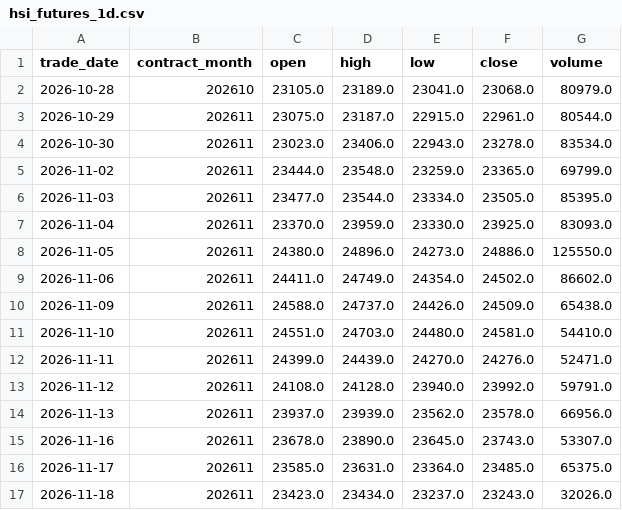
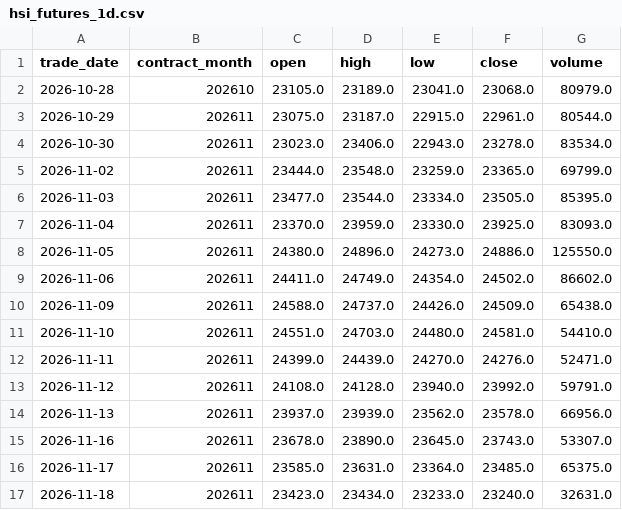
Before and after one commit to leichanseng-bit/hsi-futures-tracker, a CSV file: hsi_futures_1d.csv, drawn as a sheet.

```diff
--- a/hsi_futures_1d.csv
+++ b/hsi_futures_1d.csv
@@ -16,2 +16,2 @@
 2026-11-17,202611,23585.0,23631.0,23364.0,23485.0,65375.0
-2026-11-18,202611,23423.0,23434.0,23237.0,23243.0,32026.0
+2026-11-18,202611,23423.0,23434.0,23233.0,23240.0,32631.0
```
Also changed, not shown: hsi_futures_15m.csv, hsi_futures_1h.csv, 9 other files.
